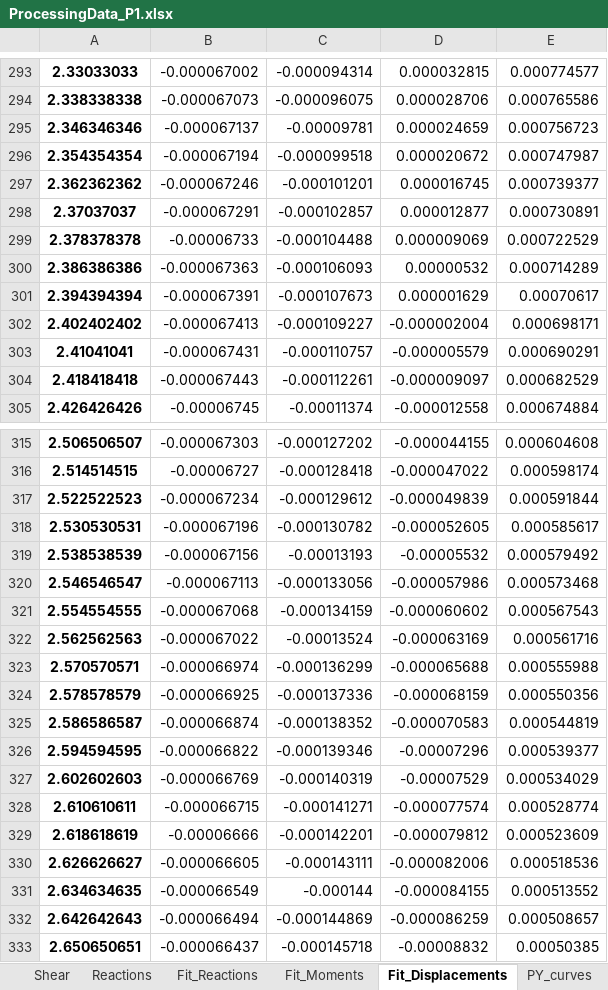
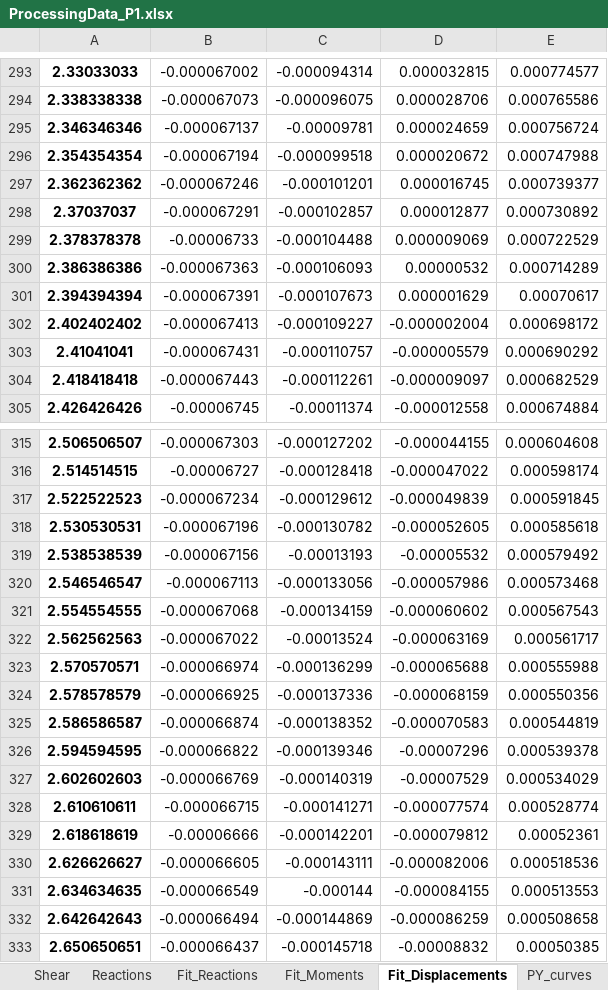
Before and after one commit to mmaiarocha/HPile, an Excel workbook: ProcessingData_P1.xlsx, sheet Fit_Displacements, drawn as a sheet; only a part is shown, gaps mark what is left out; values as stored, in another font and other column widths than the file's, no borders; the diff covers the shown part only; the diff names each change by its address in the sheet, - before the commit and + after, or states it on an @@ line.

```diff
--- a/ProcessingData_P1.xlsx (sheet Fit_Displacements)
+++ b/ProcessingData_P1.xlsx (sheet Fit_Displacements)
-E295: 0.000756723
+E295: 0.000756724
-E296: 0.000747987
+E296: 0.000747988
-E298: 0.000730891
+E298: 0.000730892
-E302: 0.000698171
+E302: 0.000698172
-E303: 0.000690291
+E303: 0.000690292
-E317: 0.000591844
+E317: 0.000591845
-E318: 0.000585617
+E318: 0.000585618
-E322: 0.000561716
+E322: 0.000561717
-E326: 0.000539377
+E326: 0.000539378
-E329: 0.000523609
+E329: 0.00052361
-E331: 0.000513552
+E331: 0.000513553
-E332: 0.000508657
+E332: 0.000508658
```
Also changed, not shown: 131 edited cells elsewhere in this sheet, sheet Fit_Moments, sheet Fit_Reactions, sheet PY_curves, ProcessingData_P2.xlsx, 1 other file.
